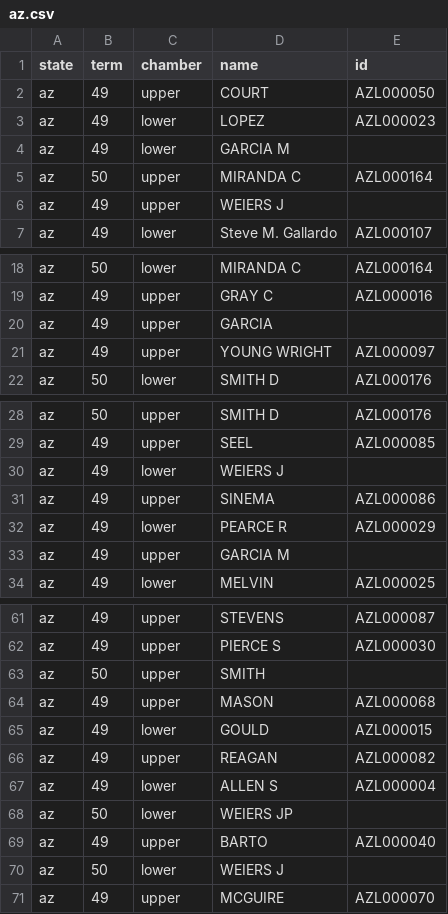
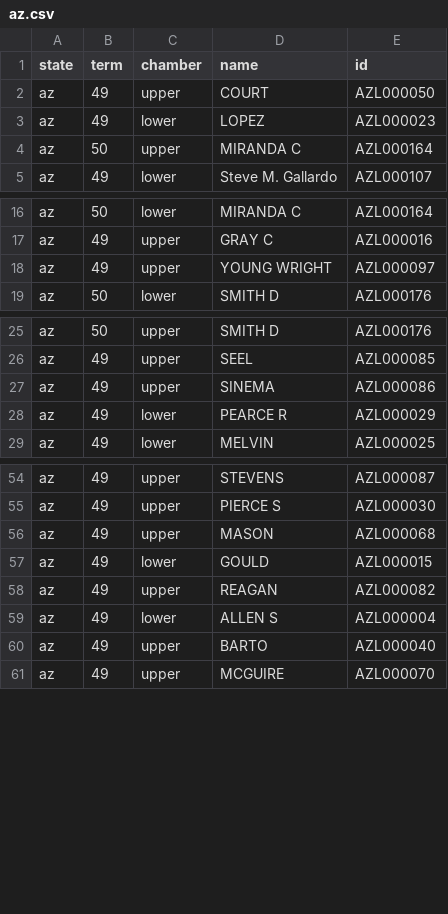
Before and after one commit to openstates/openstates-scrapers, a CSV file: manual_data/leg_ids/az.csv, drawn as a sheet; only a part is shown, gaps mark what is left out; the diff covers the shown part only; the diff names each change by its address in the sheet, - before the commit and + after, or states it on an @@ line.

Commit message:
removal of some blanks from the AZ leg_ids csv

```diff
--- a/manual_data/leg_ids/az.csv
+++ b/manual_data/leg_ids/az.csv
-row 4: az | 49 | lower | GARCIA M
-row 6: az | 49 | upper | WEIERS J
-row 20: az | 49 | upper | GARCIA
-row 30: az | 49 | lower | WEIERS J
-row 33: az | 49 | upper | GARCIA M
-row 63: az | 50 | upper | SMITH
-row 68: az | 50 | lower | WEIERS JP
-row 70: az | 50 | lower | WEIERS J
```
Also changed, not shown: 6 removed rows elsewhere in this file.
